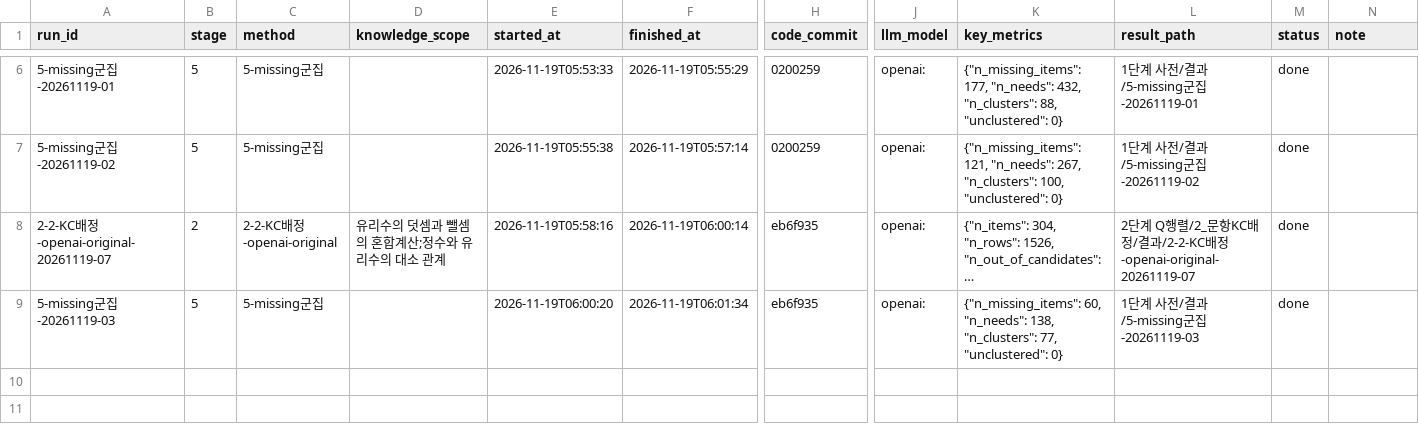
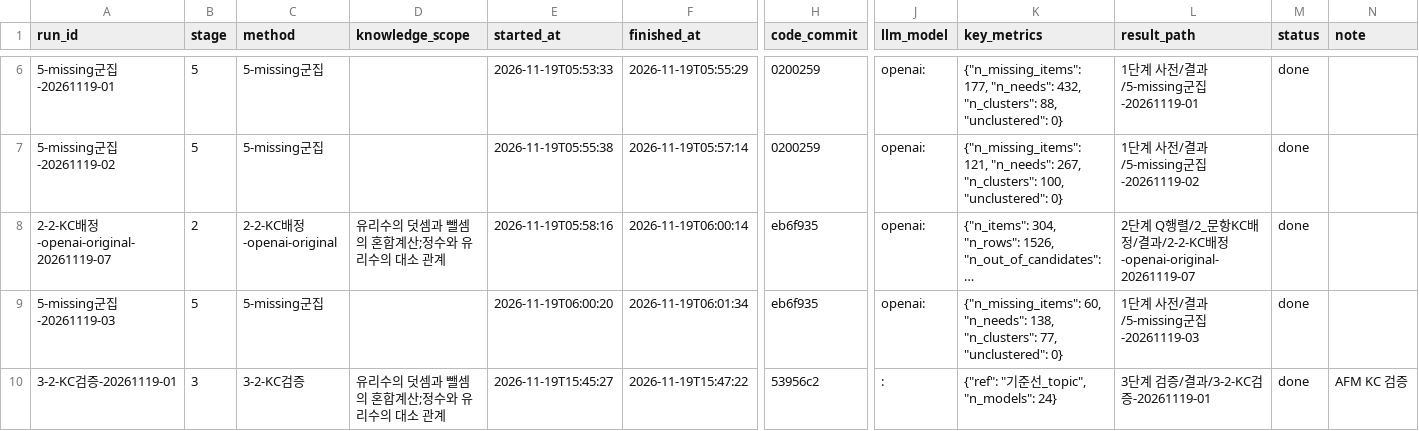
Before and after one commit to dkswjsgks/Chunjae-Edu, a CSV file: 실험 기록/실험_목록.csv, drawn as a sheet; only a part is shown, gaps mark what is left out; long unchanged cells end in …; rows hold the shown columns only; the diff names each change by its address in the sheet, - before the commit and + after, or states it on an @@ line.

Commit message:
3단계 KC 검증: 평가 분할 3종과 AFM 비교(1_make_splits, 2_fit_kc_models), 1차 결과와 한계 기록

```diff
--- a/실험 기록/실험_목록.csv
+++ b/실험 기록/실험_목록.csv
+row 10: 3-2-KC검증-20261119-01 | 3 | 3-2-KC검증 | 유리수의 덧셈과 뺄셈의 혼합계산;정수와 유리수의 대소 관계 | 2026-11-19T15:45:27 | 2026-11-19T15:47:22 | 53956c2 | : | {"ref": "기준선_topic", "n_models": 24} | 3단계 검증/결과/3-2-KC검증-20261119-01 | done | AFM KC 검증
```
Also changed, not shown: 14 other files.
